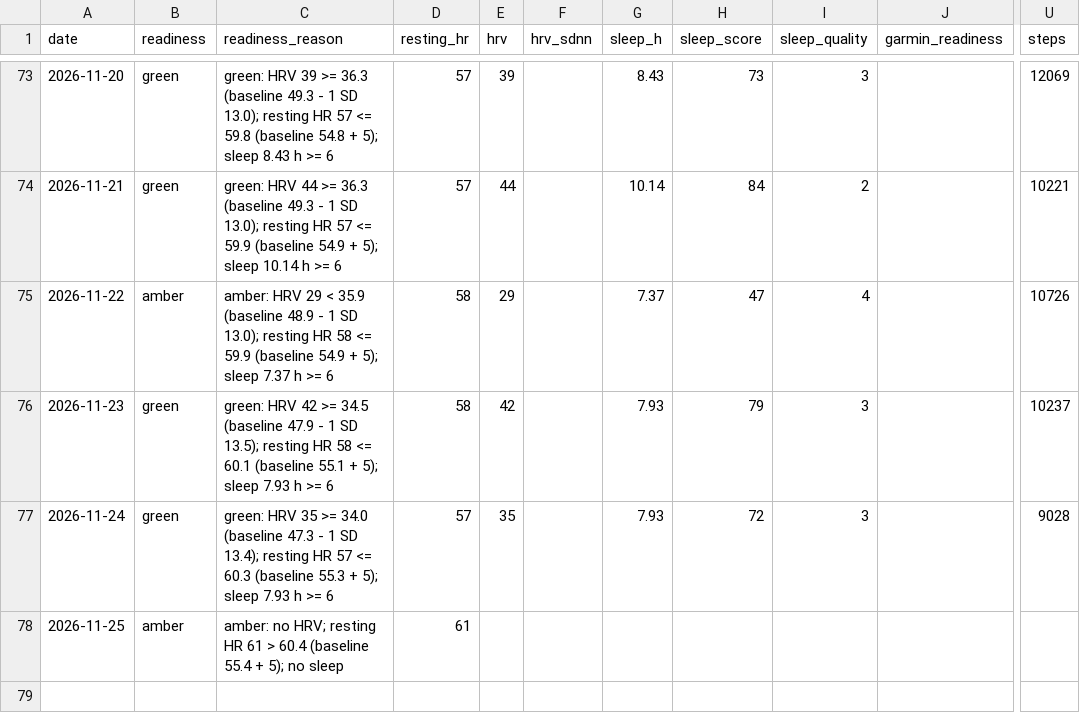
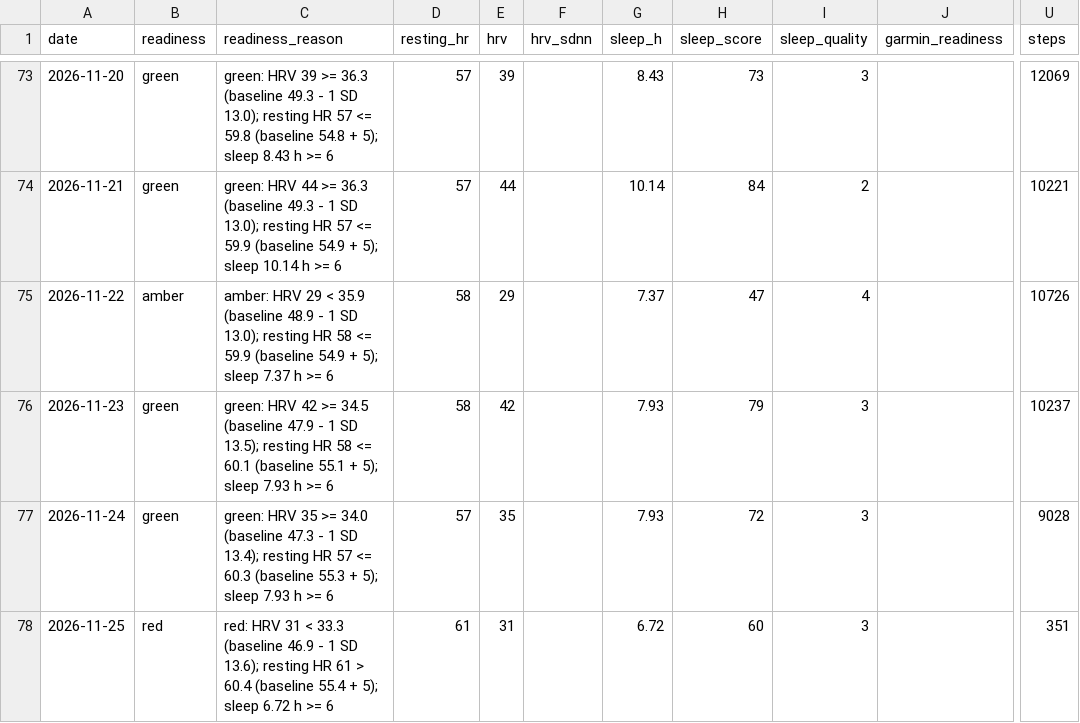
Before and after one commit to oisinm25/grinder-data, a CSV file: wellness.csv, drawn as a sheet; only a part is shown, gaps mark what is left out; the diff names each change by its address in the sheet, - before the commit and + after, or states it on an @@ line.

```diff
--- a/wellness.csv
+++ b/wellness.csv
-B78 (readiness): amber
+B78 (readiness): red
-C78 (readiness_reason): amber: no HRV; resting HR 61 > 60.4 (baseline 55.4 + 5); no sleep
+C78 (readiness_reason): red: HRV 31 < 33.3 (baseline 46.9 - 1 SD 13.6); resting HR 61 > 60.4 (baseline 55.4 + 5); sleep 6.72 h >= 6
-E78 (hrv): (empty)
+E78 (hrv): 31
-G78 (sleep_h): (empty)
+G78 (sleep_h): 6.72
-H78 (sleep_score): (empty)
+H78 (sleep_score): 60
-I78 (sleep_quality): (empty)
+I78 (sleep_quality): 3
-U78 (steps): (empty)
+U78 (steps): 351
```
Also changed, not shown: 10 other files.
